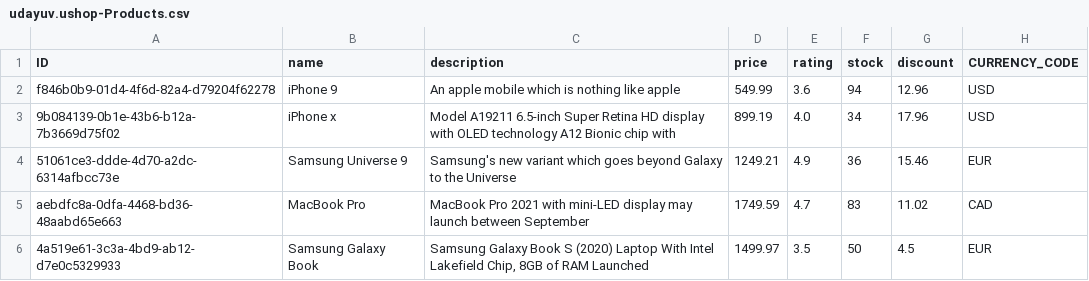
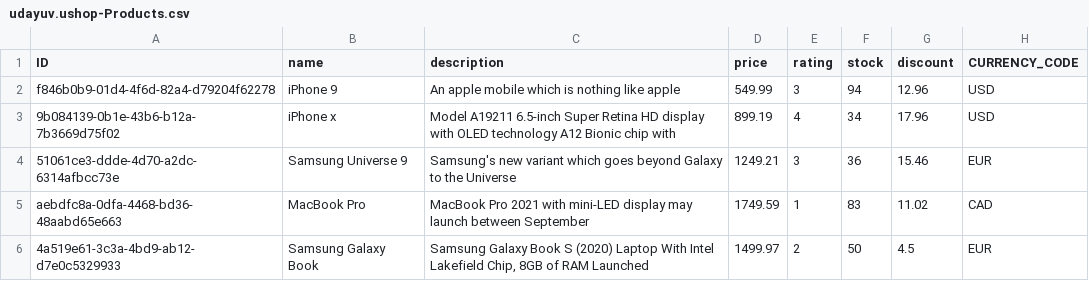
Before and after one commit to udayuv/ushop, a CSV file: db/data/udayuv.ushop-Products.csv, drawn as a sheet.

Commit message:
technical value fix

```diff
--- a/db/data/udayuv.ushop-Products.csv
+++ b/db/data/udayuv.ushop-Products.csv
@@ -1,6 +1,6 @@
 ID,name,description,price,rating,stock,discount,CURRENCY_CODE
-f846b0b9-01d4-4f6d-82a4-d79204f62278,iPhone 9,An apple mobile which is nothing like apple,549.99,3.6,94,12.96,USD
-9b084139-0b1e-43b6-b12a-7b3669d75f02,iPhone x,Model A19211 6.5-inch Super Retina HD display with OLED technology A12 Bionic chip with ,899.19,4.0,34,17.96,USD
-51061ce3-ddde-4d70-a2dc-6314afbcc73e,Samsung Universe 9,Samsung's new variant which goes beyond Galaxy to the Universe,1249.21,4.9,36,15.46,EUR
-aebdfc8a-0dfa-4468-bd36-48aabd65e663,MacBook Pro,MacBook Pro 2021 with mini-LED display may launch between September,1749.59,4.7,83,11.02,CAD
-4a519e61-3c3a-4bd9-ab12-d7e0c5329933,Samsung Galaxy Book,"Samsung Galaxy Book S (2020) Laptop With Intel Lakefield Chip, 8GB of RAM Launched",1499.97,3.5,50,4.5,EUR
+f846b0b9-01d4-4f6d-82a4-d79204f62278,iPhone 9,An apple mobile which is nothing like apple,549.99,3,94,12.96,USD
+9b084139-0b1e-43b6-b12a-7b3669d75f02,iPhone x,Model A19211 6.5-inch Super Retina HD display with OLED technology A12 Bionic chip with ,899.19,4,34,17.96,USD
+51061ce3-ddde-4d70-a2dc-6314afbcc73e,Samsung Universe 9,Samsung's new variant which goes beyond Galaxy to the Universe,1249.21,3,36,15.46,EUR
+aebdfc8a-0dfa-4468-bd36-48aabd65e663,MacBook Pro,MacBook Pro 2021 with mini-LED display may launch between September,1749.59,1,83,11.02,CAD
+4a519e61-3c3a-4bd9-ab12-d7e0c5329933,Samsung Galaxy Book,"Samsung Galaxy Book S (2020) Laptop With Intel Lakefield Chip, 8GB of RAM Launched",1499.97,2,50,4.5,EUR
```
Also changed, not shown: 6 other files.
